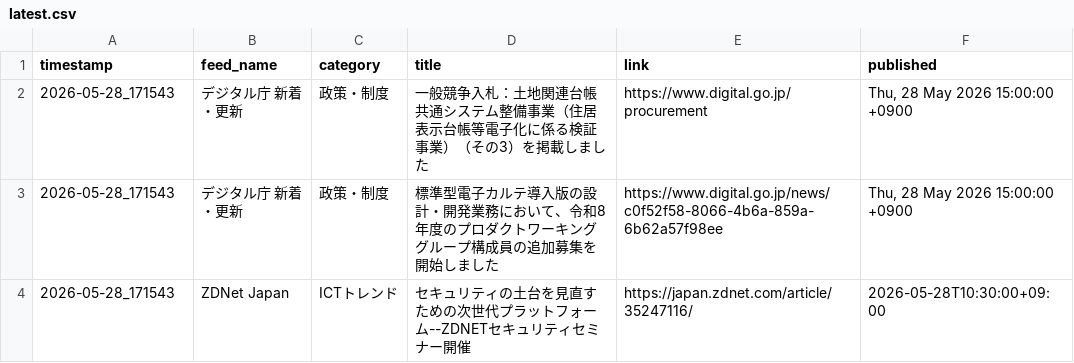
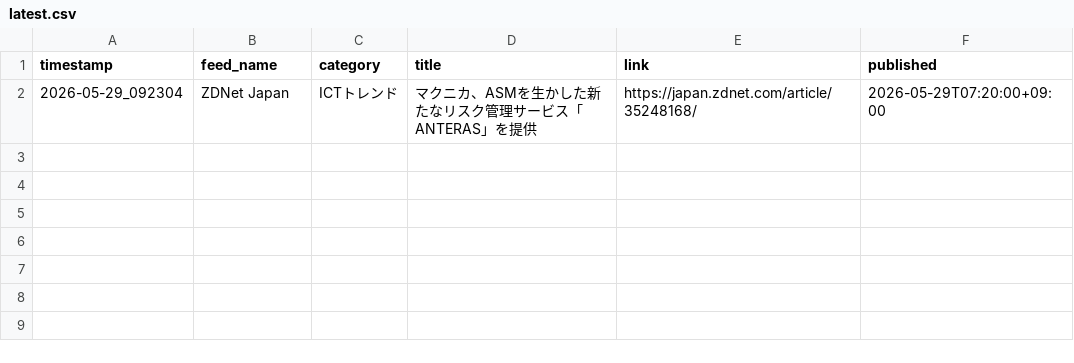
Before and after one commit to Keita50/rss_monitor, a CSV file: data/latest.csv, drawn as a sheet.

```diff
--- a/data/latest.csv
+++ b/data/latest.csv
@@ -1,4 +1,2 @@
 timestamp,feed_name,category,title,link,published
-2026-05-28_171543,デジタル庁 新着・更新,政策・制度,一般競争入札：土地関連台帳共通システム整備事業（住居表示台帳等電子化に係る検証事業）（その3）を掲載しました,https://www.digital.go.jp/procurement,"Thu, 28 May 2026 15:00:00 +0900"
-2026-05-28_171543,デジタル庁 新着・更新,政策・制度,標準型電子カルテ導入版の設計・開発業務において、令和8年度のプロダクトワーキンググループ構成員の追加募集を開始しました,https://www.digital.go.jp/news/c0f52f58-8066-4b6a-859a-6b62a57f98ee,"Thu, 28 May 2026 15:00:00 +0900"
-2026-05-28_171543,ZDNet Japan,ICTトレンド,セキュリティの土台を見直すための次世代プラットフォーム--ZDNETセキュリティセミナー開催,https://japan.zdnet.com/article/35247116/,2026-05-28T10:30:00+09:00
+2026-05-29_092304,ZDNet Japan,ICTトレンド,マクニカ、ASMを生かした新たなリスク管理サービス「ANTERAS」を提供,https://japan.zdnet.com/article/35248168/,2026-05-29T07:20:00+09:00
```
Also changed, not shown: 2 other files.
